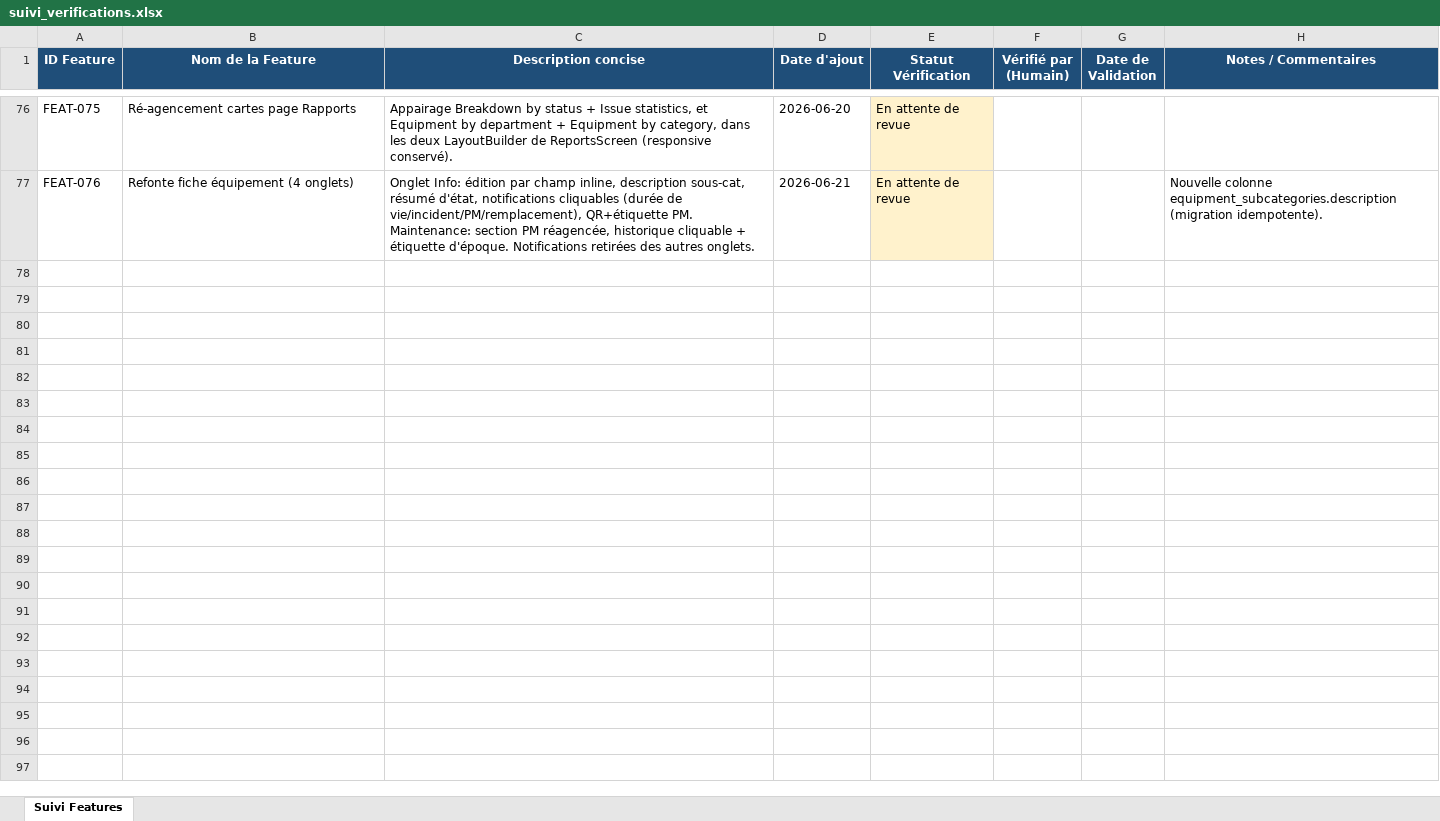
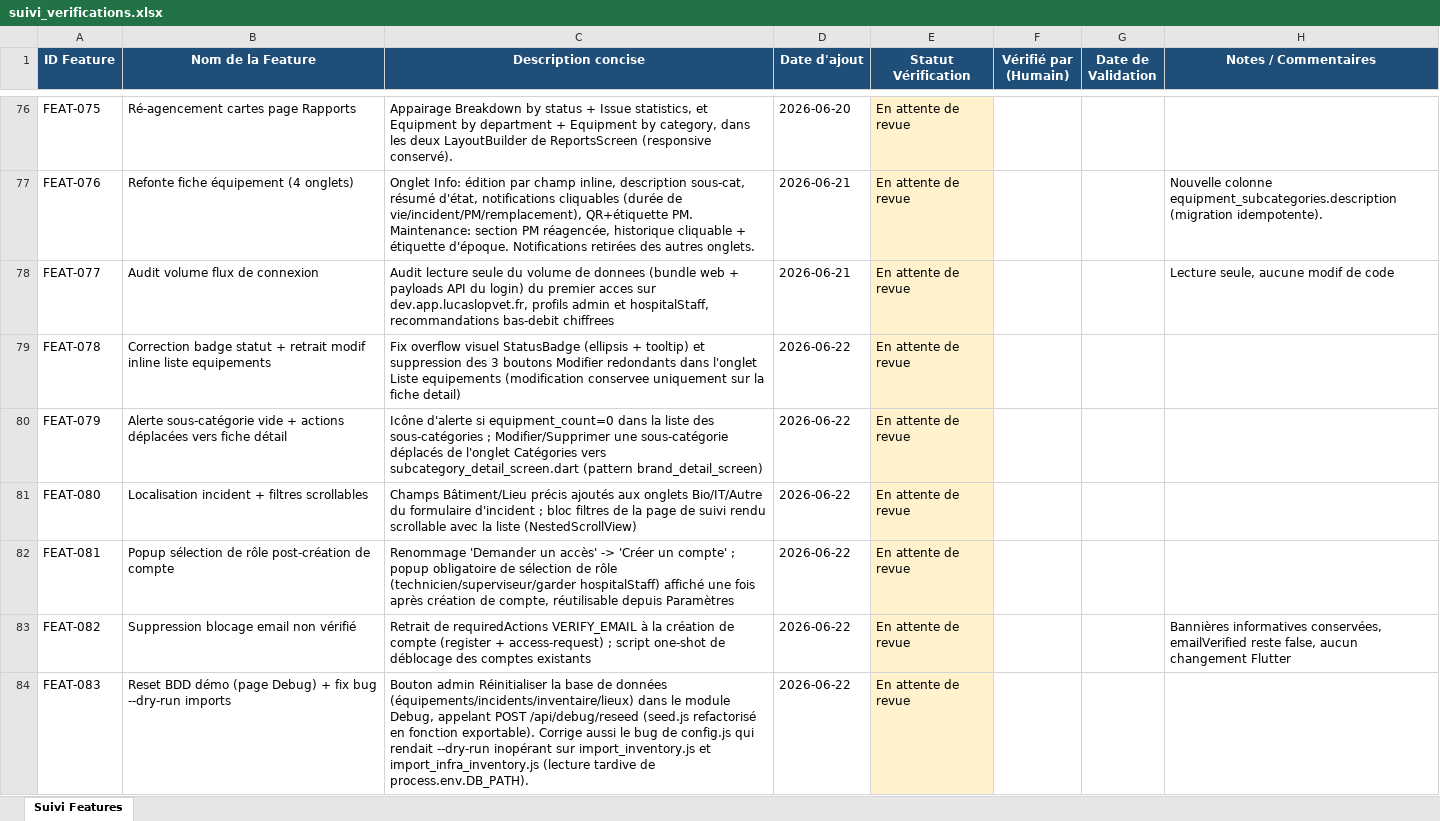
Before and after one commit to julierouanet/PTUT, an Excel workbook: verification/suivi_verifications.xlsx, sheet Suivi Features, drawn as a sheet; only a part is shown, gaps mark what is left out; values as stored, in another font and other column widths than the file's, no borders; the diff names each change by its address in the sheet, - before the commit and + after, or states it on an @@ line.

Commit message:
Refactor equipment list screen to remove edit button; enhance issue form with building and location fields; update issue tracking screen to use nested scroll view; add role request dialog for role selection after account creation; implement subcategory management with edit and delete functionality; improve status badge with tooltip and text overflow handling; add database reseed functionality for admin; update authentication service to manage role selection state; modify categories tab to streamline UI and remove unused code.

```diff
--- a/verification/suivi_verifications.xlsx (sheet Suivi Features)
+++ b/verification/suivi_verifications.xlsx (sheet Suivi Features)
+row 78: FEAT-077 | Audit volume flux de connexion | Audit lecture seule du volume de donnees (bundle web + payloads API du login) du premier acces sur dev.app.lucaslopvet.fr, profils admin et hospitalStaff, recommandations bas-debit chiffrees | 2026-06-21 | En attente de revue |  |  | Lecture seule, aucune modif de code
+row 79: FEAT-078 | Correction badge statut + retrait modif inline liste equipements | Fix overflow visuel StatusBadge (ellipsis + tooltip) et suppression des 3 boutons Modifier redondants dans l'onglet Liste equipements (modification conservee uniquement sur la fiche detail) | 2026-06-22 | En attente de revue
+row 80: FEAT-079 | Alerte sous-catégorie vide + actions déplacées vers fiche détail | Icône d'alerte si equipment_count=0 dans la liste des sous-catégories ; Modifier/Supprimer une sous-catégorie déplacés de l'onglet Catégories vers subcategory_detail_screen.dart (pattern brand_detail_screen) | 2026-06-22 | En attente de revue
+row 81: FEAT-080 | Localisation incident + filtres scrollables | Champs Bâtiment/Lieu précis ajoutés aux onglets Bio/IT/Autre du formulaire d'incident ; bloc filtres de la page de suivi rendu scrollable avec la liste (NestedScrollView) | 2026-06-22 | En attente de revue
+row 82: FEAT-081 | Popup sélection de rôle post-création de compte | Renommage 'Demander un accès' -> 'Créer un compte' ; popup obligatoire de sélection de rôle (technicien/superviseur/garder hospitalStaff) affiché une fois après création de compte, réutilisable depuis Paramètres | 2026-06-22 | En attente de revue
+row 83: FEAT-082 | Suppression blocage email non vérifié | Retrait de requiredActions VERIFY_EMAIL à la création de compte (register + access-request) ; script one-shot de déblocage des comptes existants | 2026-06-22 | En attente de revue |  |  | Bannières informatives conservées, emailVerified reste false, aucun changement Flutter
+row 84: FEAT-083 | Reset BDD démo (page Debug) + fix bug --dry-run imports | Bouton admin Réinitialiser la base de données (équipements/incidents/inventaire/lieux) dans le module Debug, appelant POST /api/debug/reseed (seed.js refactorisé en fonction exportable). Corrige aussi le bug de config.js qui rendait --dry-run inopérant sur import_inventory.js et import_infra_inventory.js (lecture tardive de process.env.DB_PATH). | 2026-06-22 | En attente de revue
```
Also changed, not shown: 27 other files.
